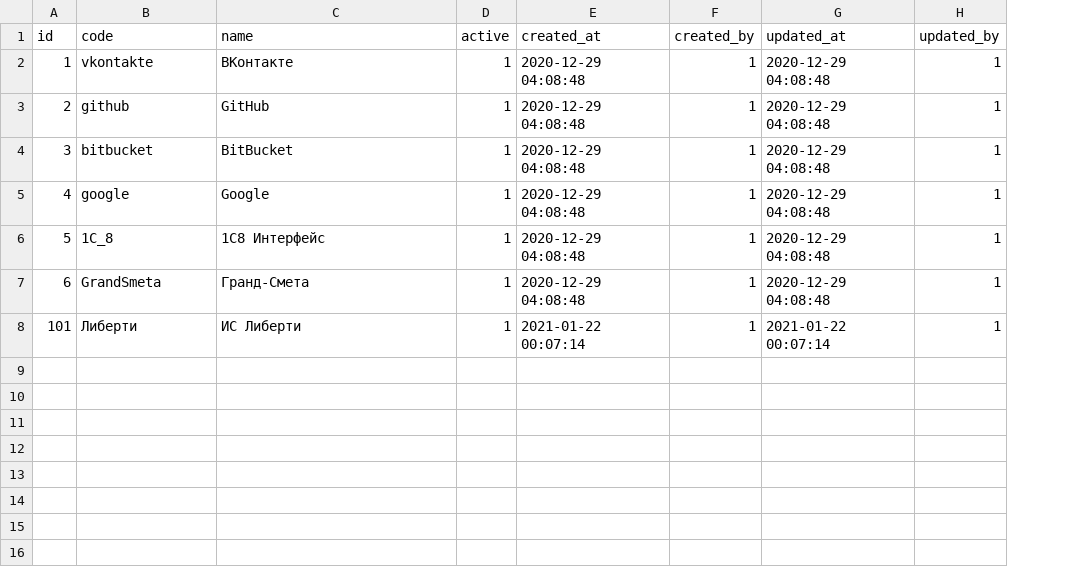
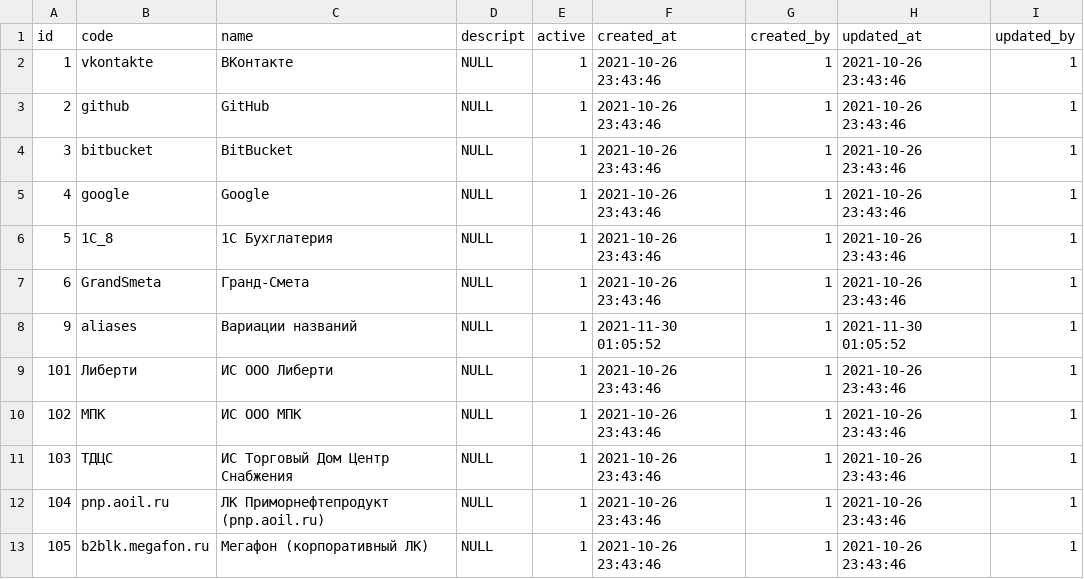
Before and after one commit to snsusa02-png/sas3, a CSV file: database/seeds/src/test1/extsystems.csv, drawn as a sheet; addresses are those after the commit; the diff names each change by its address in the sheet, - before the commit and + after, or states it on an @@ line.

```diff
--- a/database/seeds/src/test1/extsystems.csv
+++ b/database/seeds/src/test1/extsystems.csv
+column D (descript), rows 2-7: all NULL; row 9: NULL
-F2:F7 (created_at): 2020-12-29 04:08:48
+F2:F7 (created_at): 2021-10-26 23:43:46
-H2:H7 (updated_at): 2020-12-29 04:08:48
+H2:H7 (updated_at): 2021-10-26 23:43:46
-C6 (name): 1С8 Интерфейс
+C6 (name): 1С Бухглатерия
+row 8: 9 | aliases | Вариации названий | NULL | 1 | 2021-11-30 01:05:52 | 1 | 2021-11-30 01:05:52 | 1
-C9 (name): ИС Либерти
+C9 (name): ИС ООО Либерти
-F9 (created_at): 2021-01-22 00:07:14
+F9 (created_at): 2021-10-26 23:43:46
-H9 (updated_at): 2021-01-22 00:07:14
+H9 (updated_at): 2021-10-26 23:43:46
+row 10: 102 | МПК | ИС ООО МПК | NULL | 1 | 2021-10-26 23:43:46 | 1 | 2021-10-26 23:43:46 | 1
+row 11: 103 | ТДЦС | ИС Торговый Дом Центр Снабжения | NULL | 1 | 2021-10-26 23:43:46 | 1 | 2021-10-26 23:43:46 | 1
+row 12: 104 | pnp.aoil.ru | ЛК Приморнефтепродукт (pnp.aoil.ru) | NULL | 1 | 2021-10-26 23:43:46 | 1 | 2021-10-26 23:43:46 | 1
+row 13: 105 | b2blk.megafon.ru | Мегафон (корпоративный ЛК) | NULL | 1 | 2021-10-26 23:43:46 | 1 | 2021-10-26 23:43:46 | 1
```
Also changed, not shown: database/seeds/src/sys/extsystems.csv, 14 other files.
